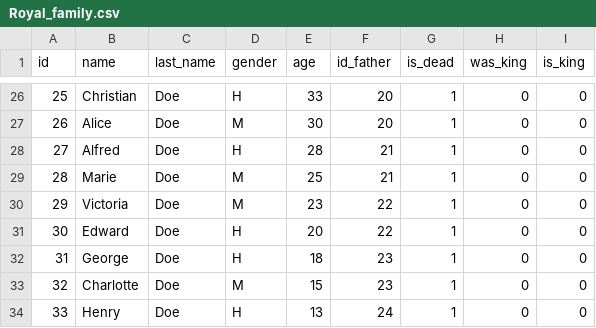
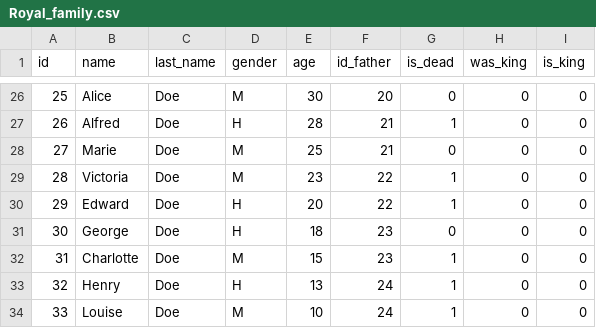
Before and after one commit to RoLpz07/ProyectoEDD_RD, a CSV file: bin/Royal_family.csv, drawn as a sheet; only a part is shown, gaps mark what is left out; the diff covers the shown part only.

```diff
--- a/bin/Royal_family.csv
+++ b/bin/Royal_family.csv
@@ -26,9 +26,9 @@ id,name,last_name,gender,age,id_father,is_dead,was_king,is_king
-25,Christian,Doe,H,33,20,1,0,0
-26,Alice,Doe,M,30,20,1,0,0
-27,Alfred,Doe,H,28,21,1,0,0
-28,Marie,Doe,M,25,21,1,0,0
-29,Victoria,Doe,M,23,22,1,0,0
-30,Edward,Doe,H,20,22,1,0,0
-31,George,Doe,H,18,23,1,0,0
-32,Charlotte,Doe,M,15,23,1,0,0
-33,Henry,Doe,H,13,24,1,0,0
+25,Alice,Doe,M,30,20,0,0,0
+26,Alfred,Doe,H,28,21,1,0,0
+27,Marie,Doe,M,25,21,0,0,0
+28,Victoria,Doe,M,23,22,1,0,0
+29,Edward,Doe,H,20,22,1,0,0
+30,George,Doe,H,18,23,0,0,0
+31,Charlotte,Doe,M,15,23,1,0,0
+32,Henry,Doe,H,13,24,1,0,0
+33,Louise,Doe,M,10,24,1,0,0
```
Also changed, not shown: 96 edited cells elsewhere in this file, 1 other file.
